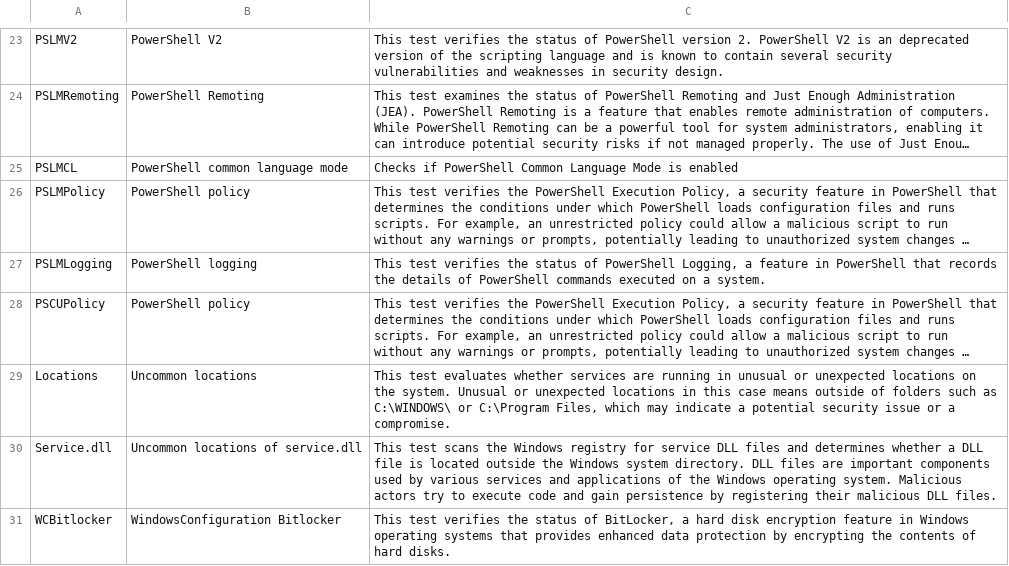
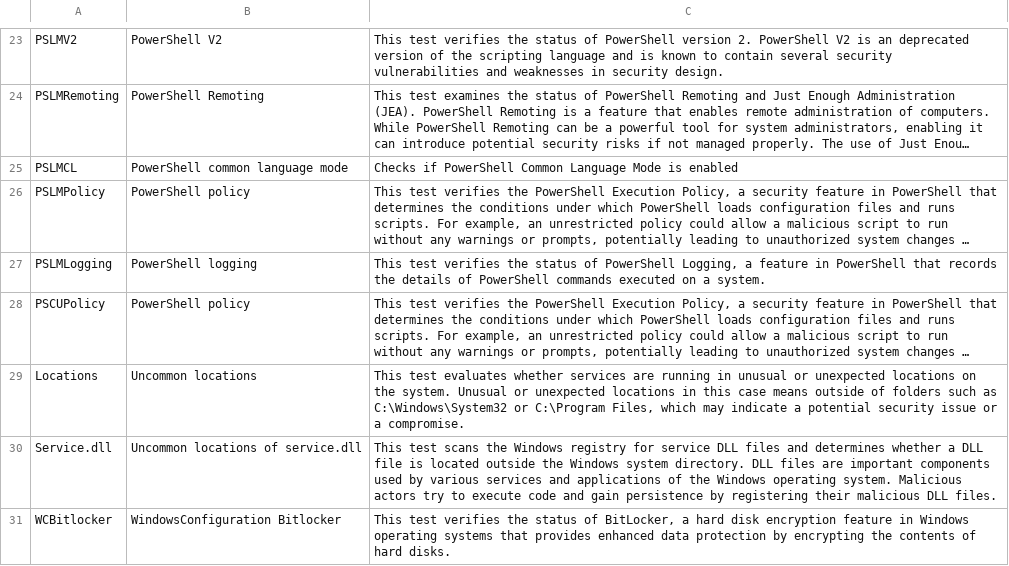
Before and after one commit to vastlimits/uberAgent-config, a CSV file: config-dev/generated/security_inventory_checknames.csv, drawn as a sheet; only a part is shown, gaps mark what is left out; long unchanged cells end in …; the diff names each change by its address in the sheet, - before the commit and + after, or states it on an @@ line.

```diff
--- a/config-dev/generated/security_inventory_checknames.csv
+++ b/config-dev/generated/security_inventory_checknames.csv
-C29: …such as C:\WINDOWS\ or C:\Program…
+C29: …such as C:\Windows\System32 or C:\Program…
```
Also changed, not shown: 1 other file.
